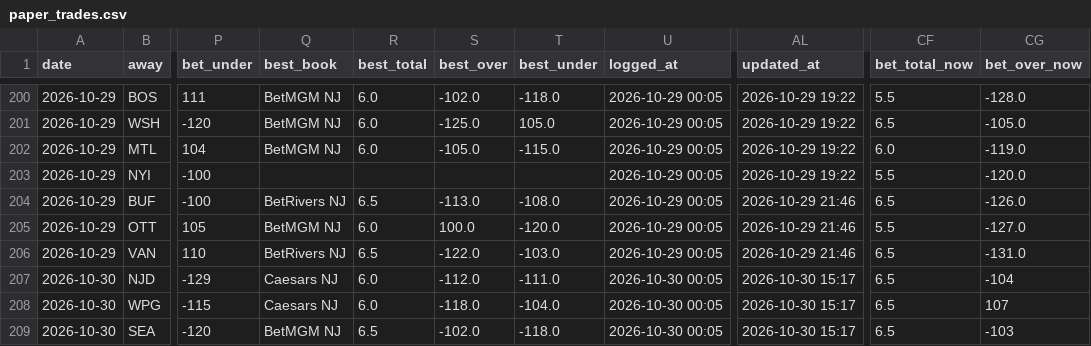
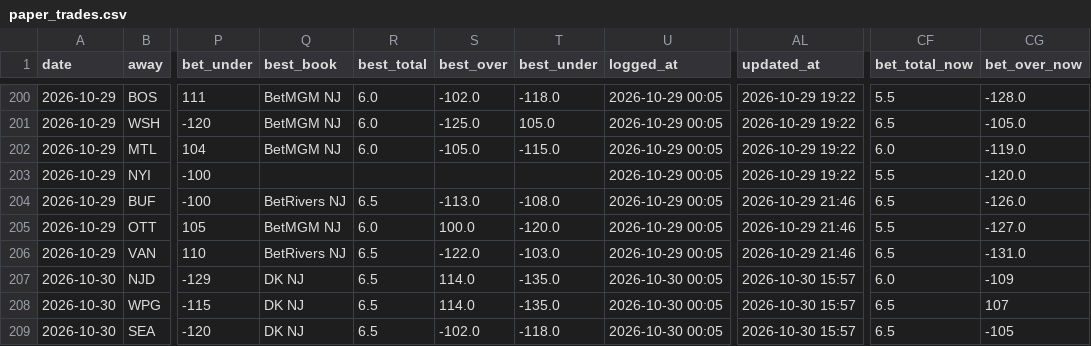
Before and after one commit to Prezbo8/NHL-total-model, a CSV file: data/paper_trades.csv, drawn as a sheet; only a part is shown, gaps mark what is left out; the diff names each change by its address in the sheet, - before the commit and + after, or states it on an @@ line.

```diff
--- a/data/paper_trades.csv
+++ b/data/paper_trades.csv
-Q207:Q208 (best_book): Caesars NJ
+Q207:Q208 (best_book): DK NJ
-R207:R208 (best_total): 6.0
+R207:R208 (best_total): 6.5
-S207 (best_over): -112.0
+S207 (best_over): 114.0
-T207 (best_under): -111.0
+T207 (best_under): -135.0
-AL207:AL209 (updated_at): 2026-10-30 15:17
+AL207:AL209 (updated_at): 2026-10-30 15:57
-CF207 (bet_total_now): 6.5
+CF207 (bet_total_now): 6.0
-CG207 (bet_over_now): -104
+CG207 (bet_over_now): -109
-S208 (best_over): -118.0
+S208 (best_over): 114.0
-T208 (best_under): -104.0
+T208 (best_under): -135.0
-Q209 (best_book): BetMGM NJ
+Q209 (best_book): DK NJ
-CG209 (bet_over_now): -103
+CG209 (bet_over_now): -105
```
Also changed, not shown: 6 other files.
